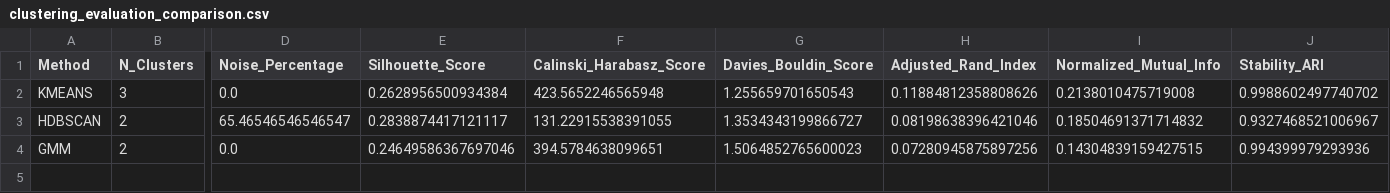
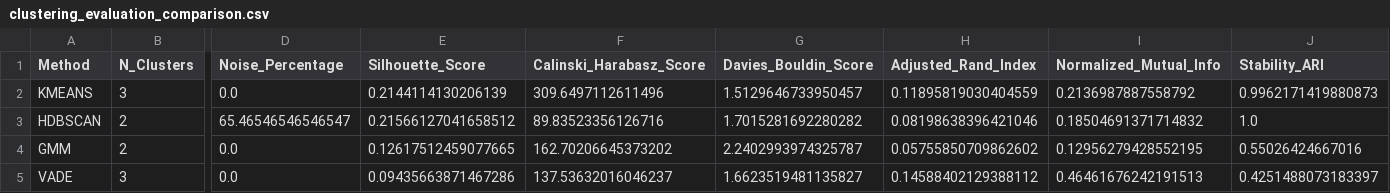
Before and after one commit to Dionkaps/ML-song-recommendation-system, a CSV file: output/clustering_evaluation_comparison.csv, drawn as a sheet; only a part is shown, gaps mark what is left out; rows hold the shown columns only; the diff names each change by its address in the sheet, - before the commit and + after, or states it on an @@ line.

```diff
--- a/output/clustering_evaluation_comparison.csv
+++ b/output/clustering_evaluation_comparison.csv
-E2 (Silhouette_Score): 0.2628956500934384
+E2 (Silhouette_Score): 0.2144114130206139
-F2 (Calinski_Harabasz_Score): 423.5652246565948
+F2 (Calinski_Harabasz_Score): 309.6497112611496
-G2 (Davies_Bouldin_Score): 1.255659701650543
+G2 (Davies_Bouldin_Score): 1.5129646733950457
-H2 (Adjusted_Rand_Index): 0.11884812358808626
+H2 (Adjusted_Rand_Index): 0.11895819030404559
-I2 (Normalized_Mutual_Info): 0.2138010475719008
+I2 (Normalized_Mutual_Info): 0.2136987887558792
-J2 (Stability_ARI): 0.9988602497740702
+J2 (Stability_ARI): 0.9962171419880873
-E3 (Silhouette_Score): 0.2838874417121117
+E3 (Silhouette_Score): 0.21566127041658512
-F3 (Calinski_Harabasz_Score): 131.22915538391055
+F3 (Calinski_Harabasz_Score): 89.83523356126716
-G3 (Davies_Bouldin_Score): 1.3534343199866727
+G3 (Davies_Bouldin_Score): 1.7015281692280282
-J3 (Stability_ARI): 0.9327468521006967
+J3 (Stability_ARI): 1.0
-E4 (Silhouette_Score): 0.24649586367697046
+E4 (Silhouette_Score): 0.12617512459077665
-F4 (Calinski_Harabasz_Score): 394.5784638099651
+F4 (Calinski_Harabasz_Score): 162.70206645373202
-G4 (Davies_Bouldin_Score): 1.5064852765600023
+G4 (Davies_Bouldin_Score): 2.2402993974325787
-H4 (Adjusted_Rand_Index): 0.07280945875897256
+H4 (Adjusted_Rand_Index): 0.05755850709862602
-I4 (Normalized_Mutual_Info): 0.14304839159427515
+I4 (Normalized_Mutual_Info): 0.12956279428552195
-J4 (Stability_ARI): 0.994399979293936
+J4 (Stability_ARI): 0.55026424667016
+row 5: VADE | 3 | 0.0 | 0.09435663871467286 | 137.53632016046237 | 1.6623519481135827 | 0.14588402129388112 | 0.46461676242191513 | 0.4251488073183397
```
Also changed, not shown: output/audio_clustering_results_gmm.csv, output/audio_clustering_results_kmeans.csv, 11 other files.
